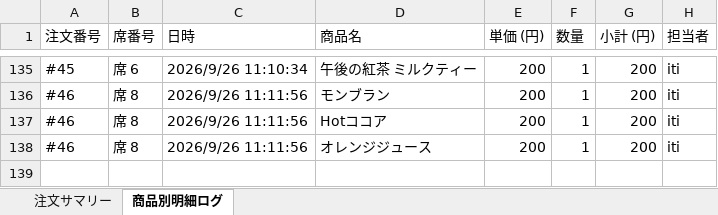
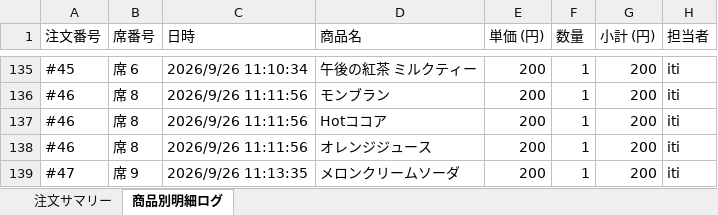
Before and after one commit to issei-desu/olive, an Excel workbook: sales_log.xlsx, sheet 商品別明細ログ, drawn as a sheet; only a part is shown, gaps mark what is left out; values as stored, in another font and other column widths than the file's, no borders; the diff names each change by its address in the sheet, - before the commit and + after, or states it on an @@ line.

```diff
--- a/sales_log.xlsx (sheet 商品別明細ログ)
+++ b/sales_log.xlsx (sheet 商品別明細ログ)
+row 139: #47 | 席 9 | 2026/9/26 11:13:35 | メロンクリームソーダ | 200 | 1 | 200 | iti
```
Also changed, not shown: sheet 注文サマリー.
